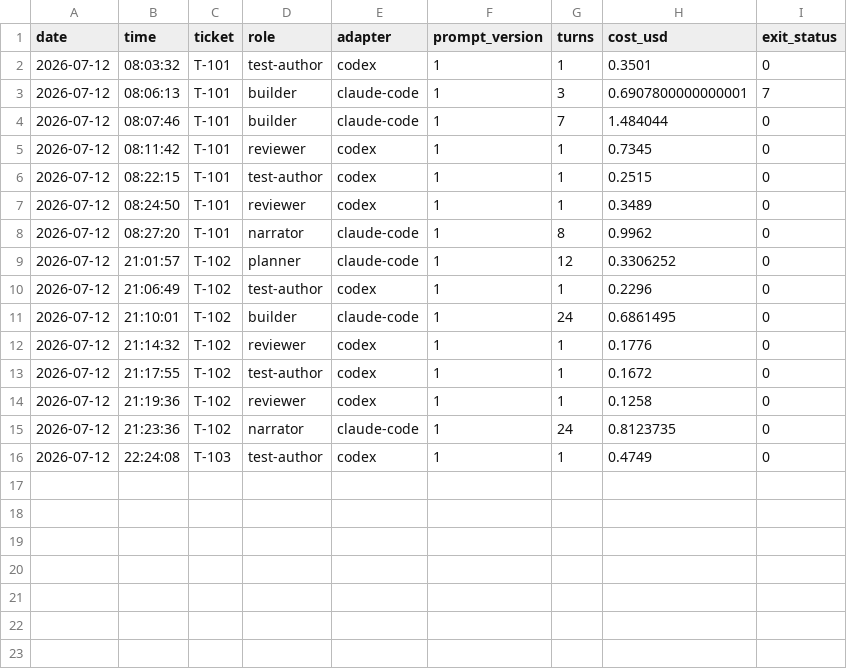
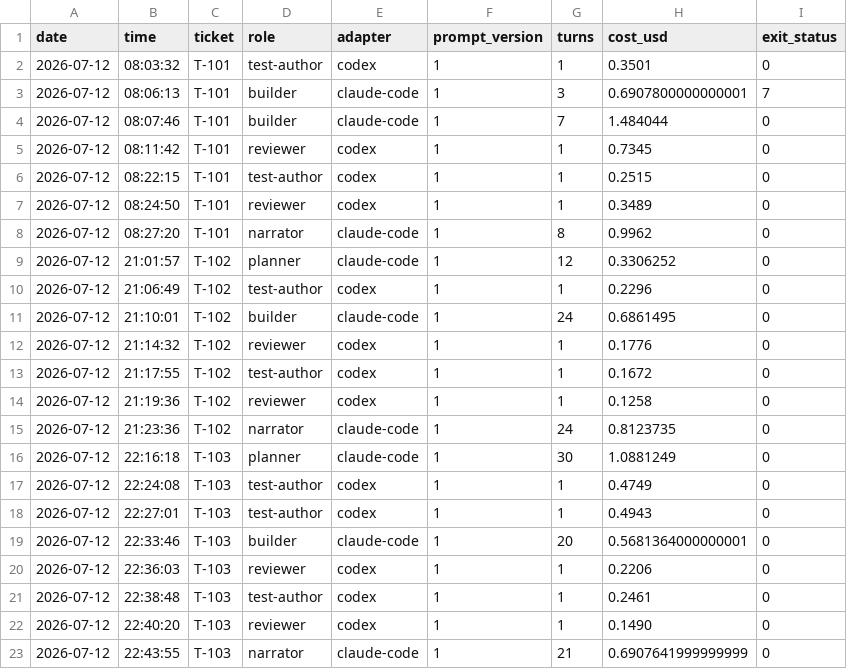
Before and after one commit to nysa-company/software-factory, a CSV file: conformance/factory/ledger.csv, drawn as a sheet; the diff names each change by its address in the sheet, - before the commit and + after, or states it on an @@ line.

Commit message:
Operator: commit all eight T-103 ledger rows

```diff
--- a/conformance/factory/ledger.csv
+++ b/conformance/factory/ledger.csv
+row 16: 2026-07-12 | 22:16:18 | T-103 | planner | claude-code | 1 | 30 | 1.0881249 | 0
+row 18: 2026-07-12 | 22:27:01 | T-103 | test-author | codex | 1 | 1 | 0.4943 | 0
+row 19: 2026-07-12 | 22:33:46 | T-103 | builder | claude-code | 1 | 20 | 0.5681364000000001 | 0
+row 20: 2026-07-12 | 22:36:03 | T-103 | reviewer | codex | 1 | 1 | 0.2206 | 0
+row 21: 2026-07-12 | 22:38:48 | T-103 | test-author | codex | 1 | 1 | 0.2461 | 0
+row 22: 2026-07-12 | 22:40:20 | T-103 | reviewer | codex | 1 | 1 | 0.1490 | 0
+row 23: 2026-07-12 | 22:43:55 | T-103 | narrator | claude-code | 1 | 21 | 0.6907641999999999 | 0
```
